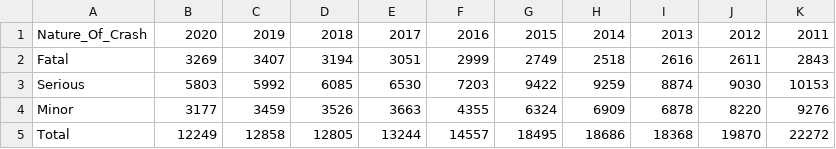
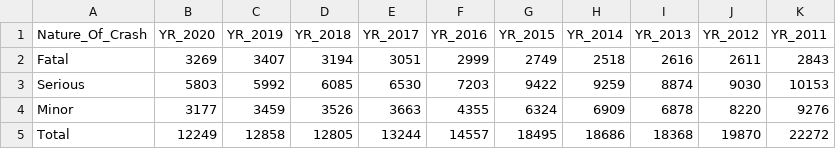
Before and after one commit to MillanMax/Accident-Prediction-Model, a CSV file: Nature_Of_Crashes.csv, drawn as a sheet.

Commit message:
Update Nature_Of_Crashes.csv

```diff
--- a/Nature_Of_Crashes.csv
+++ b/Nature_Of_Crashes.csv
@@ -1,2 +1,2 @@
-Nature_Of_Crash,2020,2019,2018,2017,2016,2015,2014,2013,2012,2011
+Nature_Of_Crash,YR_2020,YR_2019,YR_2018,YR_2017,YR_2016,YR_2015,YR_2014,YR_2013,YR_2012,YR_2011
 Fatal,3269,3407,3194,3051,2999,2749,2518,2616,2611,2843
```
